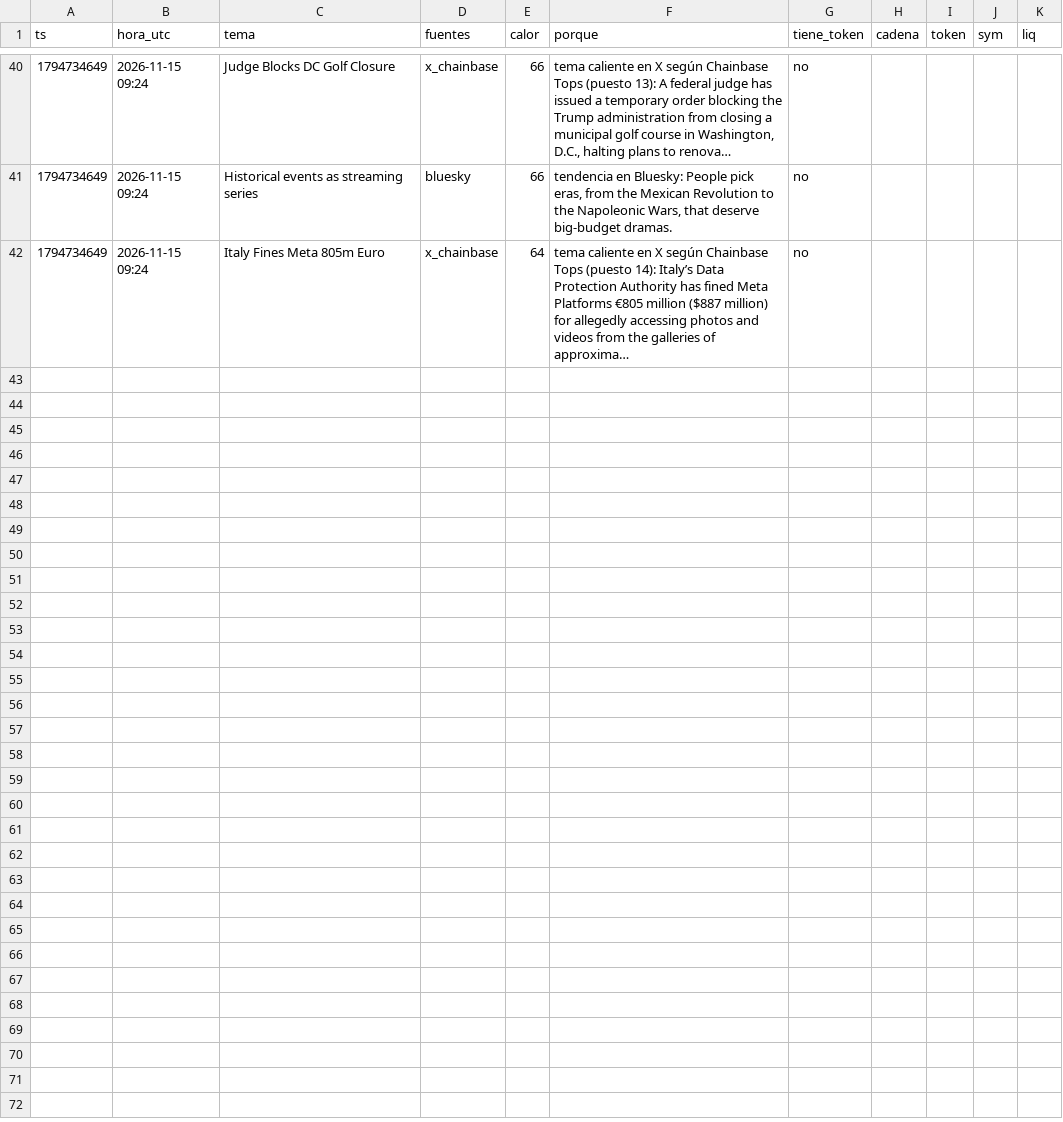
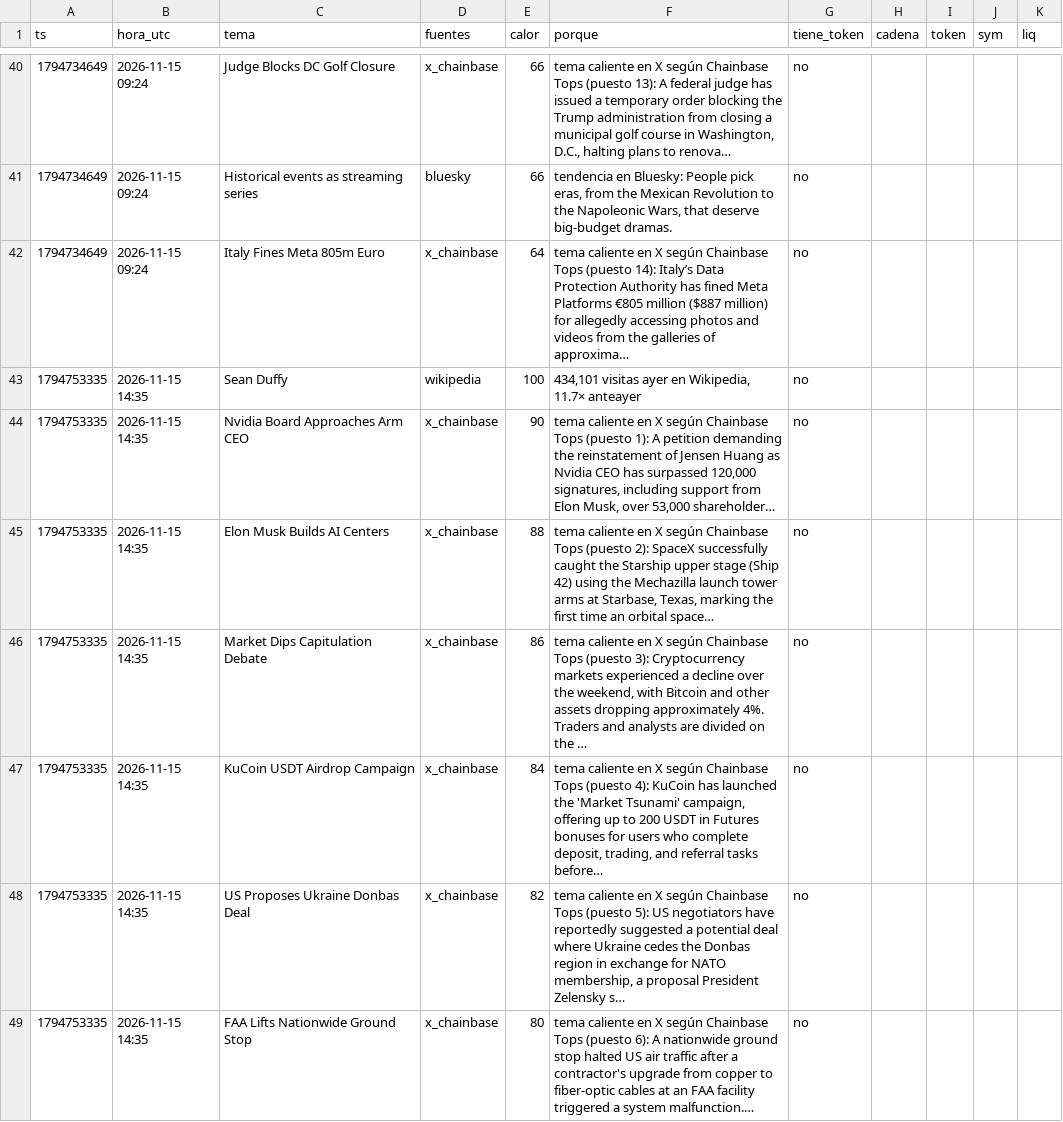
Before and after one commit to fjmunoznieves/desk-memecoins, a TSV file: datos/h17_narrativas.tsv, drawn as a sheet; only a part is shown, gaps mark what is left out; the diff covers the shown part only.

```diff
--- a/datos/h17_narrativas.tsv
+++ b/datos/h17_narrativas.tsv
@@ -42 +42,8 @@ ts	hora_utc	tema	fuentes	calor	porque	tiene_token	cadena	token	sym	liq
 1794734649	2026-11-15 09:24	Italy Fines Meta 805m Euro	x_chainbase	64	tema caliente en X según Chainbase Tops (puesto 14): Italy’s Data Protection Authority has fined Meta Platforms €805 million ($887 million) for allegedly accessing photos and videos from the galleries of approxima…	no				
+1794753335	2026-11-15 14:35	Sean Duffy	wikipedia	100	434,101 visitas ayer en Wikipedia, 11.7× anteayer	no				
+1794753335	2026-11-15 14:35	Nvidia Board Approaches Arm CEO	x_chainbase	90	tema caliente en X según Chainbase Tops (puesto 1): A petition demanding the reinstatement of Jensen Huang as Nvidia CEO has surpassed 120,000 signatures, including support from Elon Musk, over 53,000 shareholder…	no				
+1794753335	2026-11-15 14:35	Elon Musk Builds AI Centers	x_chainbase	88	tema caliente en X según Chainbase Tops (puesto 2): SpaceX successfully caught the Starship upper stage (Ship 42) using the Mechazilla launch tower arms at Starbase, Texas, marking the first time an orbital space…	no				
+1794753335	2026-11-15 14:35	Market Dips Capitulation Debate	x_chainbase	86	tema caliente en X según Chainbase Tops (puesto 3): Cryptocurrency markets experienced a decline over the weekend, with Bitcoin and other assets dropping approximately 4%. Traders and analysts are divided on the …	no				
+1794753335	2026-11-15 14:35	KuCoin USDT Airdrop Campaign	x_chainbase	84	tema caliente en X según Chainbase Tops (puesto 4): KuCoin has launched the 'Market Tsunami' campaign, offering up to 200 USDT in Futures bonuses for users who complete deposit, trading, and referral tasks before…	no				
+1794753335	2026-11-15 14:35	US Proposes Ukraine Donbas Deal	x_chainbase	82	tema caliente en X según Chainbase Tops (puesto 5): US negotiators have reportedly suggested a potential deal where Ukraine cedes the Donbas region in exchange for NATO membership, a proposal President Zelensky s…	no				
+1794753335	2026-11-15 14:35	FAA Lifts Nationwide Ground Stop	x_chainbase	80	tema caliente en X según Chainbase Tops (puesto 6): A nationwide ground stop halted US air traffic after a contractor's upgrade from copper to fiber-optic cables at an FAA facility triggered a system malfunction.…	no				
```
Also changed, not shown: 18 added rows elsewhere in this file, datos/estudio_reglas_sombra.tsv, datos/h16_resurrecciones.tsv, 9 other files.
